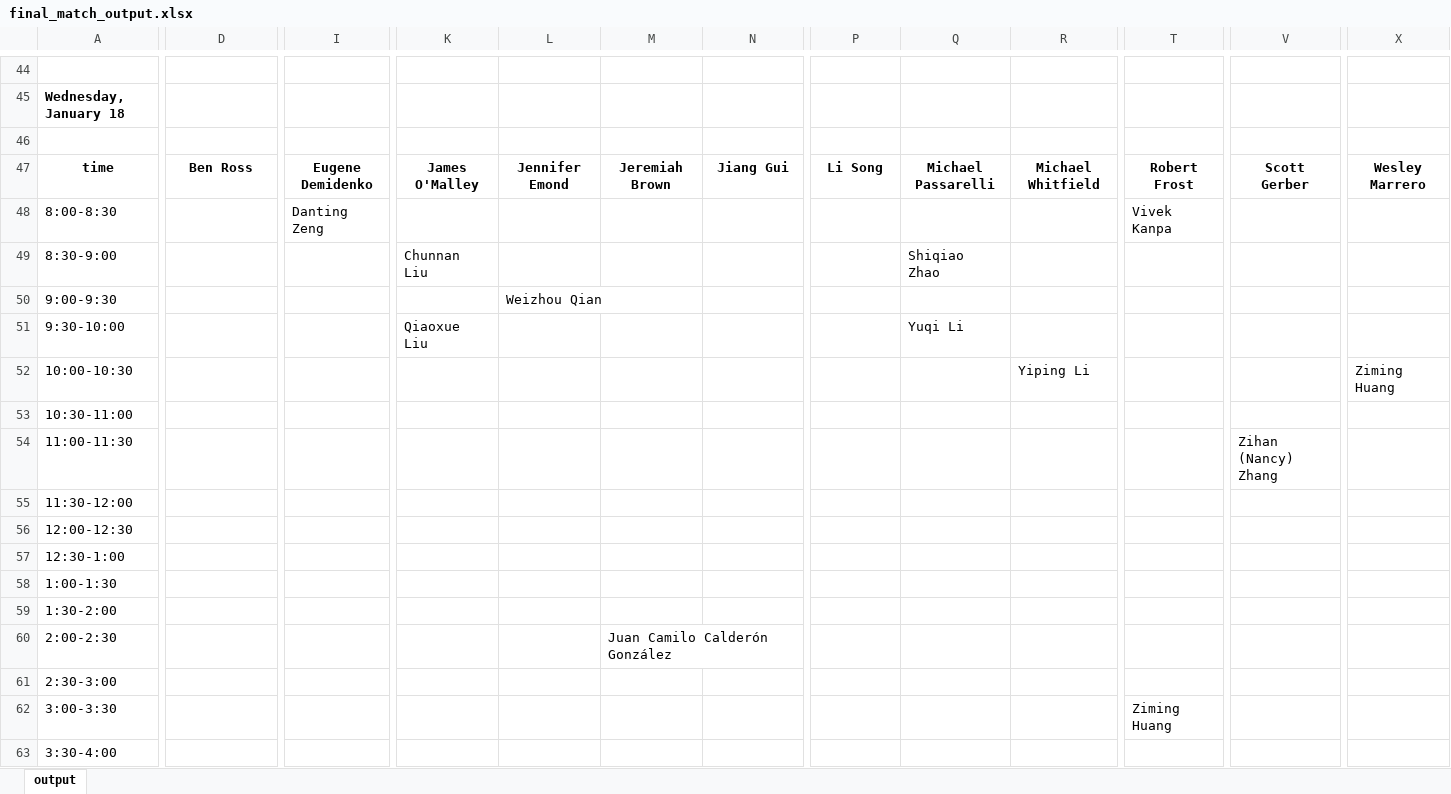
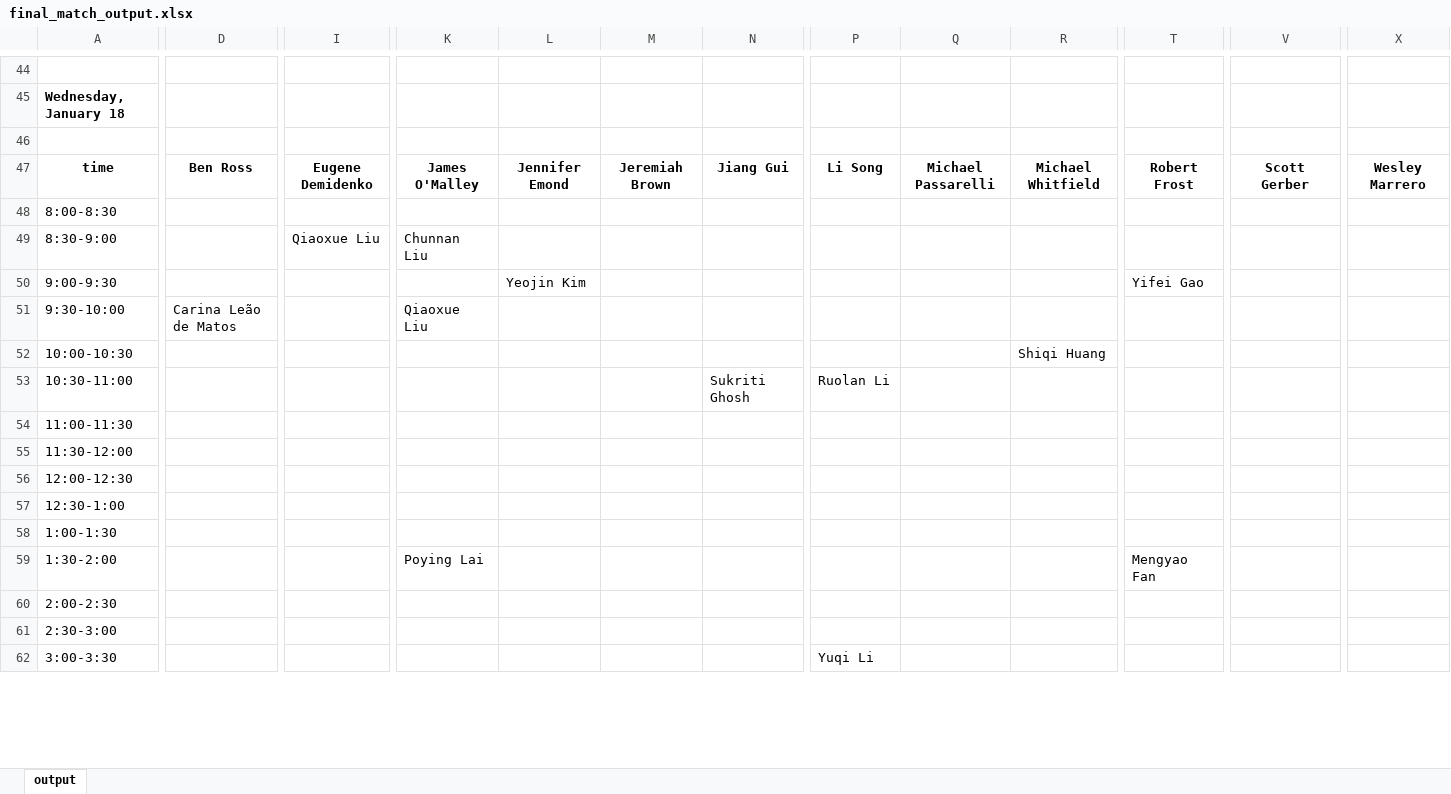
Before and after one commit to mmariani123/qbs_app, an Excel workbook: final_match_output.xlsx, sheet output, drawn as a sheet; only a part is shown, gaps mark what is left out; values as stored, in another font and other column widths than the file's, no borders; removed rows and columns are numbered as before the commit, all else as after; rows hold the shown columns only; the diff covers the shown part only; the diff names each change by its address in the sheet, - before the commit and + after, or states it on an @@ line.

```diff
--- a/final_match_output.xlsx (sheet output)
+++ b/final_match_output.xlsx (sheet output)
-I48: Danting Zeng
+I48: (empty)
-T48: Vivek Kanpa
+T48: (empty)
-I49: (empty)
+I49: Qiaoxue Liu
-Q49: Shiqiao Zhao
+Q49: (empty)
-L50: Weizhou Qian
+L50: Yeojin Kim
-T50: (empty)
+T50: Yifei Gao
-D51: (empty)
+D51: Carina Leão de Matos
-Q51: Yuqi Li
+Q51: (empty)
-R52: Yiping Li
+R52: Shiqi Huang
-X52: Ziming Huang
+X52: (empty)
-N53: (empty)
+N53: Sukriti Ghosh
-P53: (empty)
+P53: Ruolan Li
-V54: Zihan (Nancy) Zhang
+V54: (empty)
-K59: (empty)
+K59: Poying Lai
-T59: (empty)
+T59: Mengyao Fan
-M60: Juan Camilo Calderón González
+M60: (empty)
-row 62: 3:00-3:30 |  |  |  |  |  |  |  |  |  | Ziming Huang
-row 63: 3:30-4:00
+row 62: 3:00-3:30 |  |  |  |  |  |  | Yuqi Li
```
Also changed, not shown: 25 added rows, 24 removed rows and 60 edited cells elsewhere in this sheet, apps_points.xlsx, fac_num_assigned.xlsx, 4 other files.
